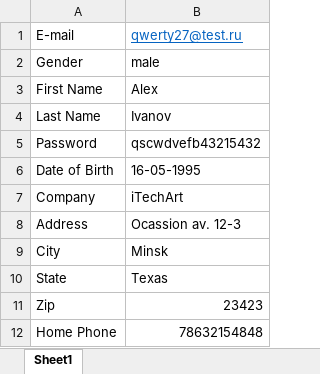
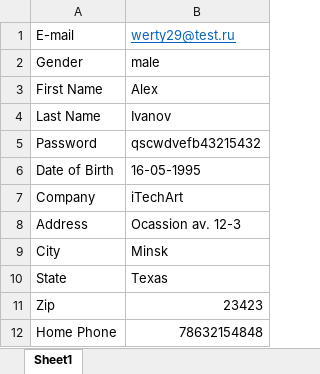
Before and after one commit to pickslayer17/WomenStoreTesting, an Excel workbook: src/main/resources/ExcelExample.xlsx, sheet Sheet1, drawn as a sheet; values as stored, in another font and other column widths than the file's, no borders; the diff names each change by its address in the sheet, - before the commit and + after, or states it on an @@ line.

```diff
--- a/src/main/resources/ExcelExample.xlsx (sheet Sheet1)
+++ b/src/main/resources/ExcelExample.xlsx (sheet Sheet1)
-B1: qwerty27@test.ru
+B1: werty29@test.ru
```
Also changed, not shown: 3 other files.
